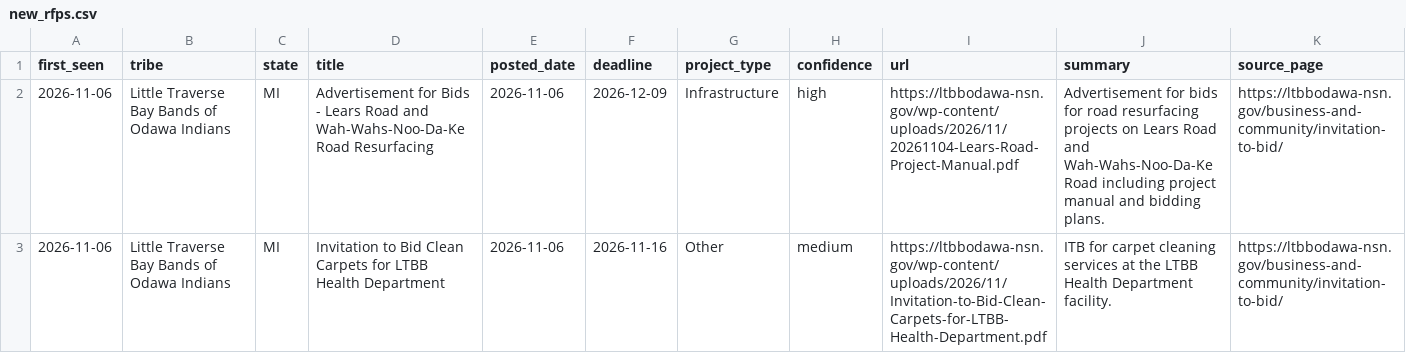
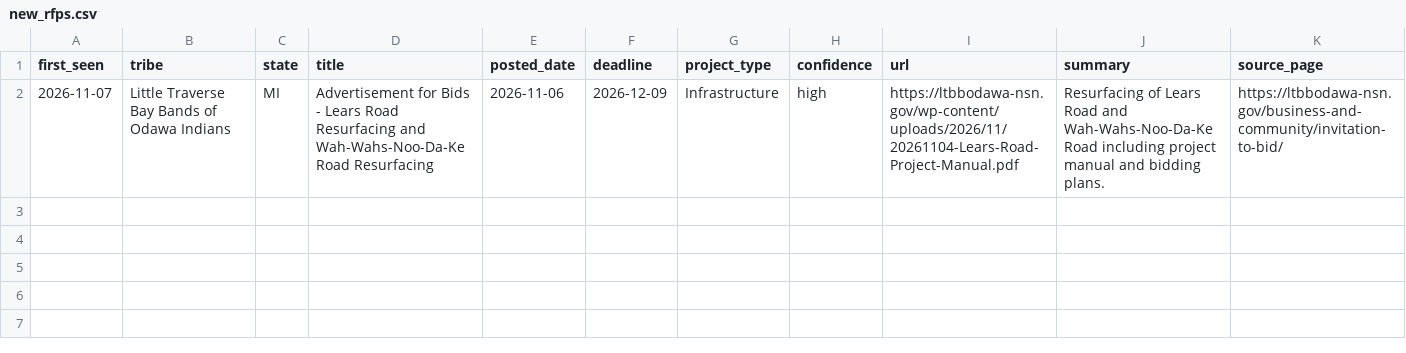
Before and after one commit to revelinvestments/tribal-rfp-scraper, a CSV file: data/new_rfps.csv, drawn as a sheet.

```diff
--- a/data/new_rfps.csv
+++ b/data/new_rfps.csv
@@ -1,3 +1,2 @@
 first_seen,tribe,state,title,posted_date,deadline,project_type,confidence,url,summary,source_page
-2026-11-06,Little Traverse Bay Bands of Odawa Indians,MI,Advertisement for Bids - Lears Road and Wah-Wahs-Noo-Da-Ke Road Resurfacing,2026-11-06,2026-12-09,Infrastructure,high,https://ltbbodawa-nsn.gov/wp-content/uploads/2026/11/20261104-Lears-Road-Project-Manual.pdf,Advertisement for bids for road resurfacing projects on Lears Road and Wah-Wahs-Noo-Da-Ke Road including project manual and bidding plans.,https://ltbbodawa-nsn.gov/business-and-community/invitation-to-bid/
-2026-11-06,Little Traverse Bay Bands of Odawa Indians,MI,Invitation to Bid Clean Carpets for LTBB Health Department,2026-11-06,2026-11-16,Other,medium,https://ltbbodawa-nsn.gov/wp-content/uploads/2026/11/Invitation-to-Bid-Clean-Carpets-for-LTBB-Health-Department.pdf,ITB for carpet cleaning services at the LTBB Health Department facility.,https://ltbbodawa-nsn.gov/business-and-community/invitation-to-bid/
+2026-11-07,Little Traverse Bay Bands of Odawa Indians,MI,Advertisement for Bids - Lears Road Resurfacing and Wah-Wahs-Noo-Da-Ke Road Resurfacing,2026-11-06,2026-12-09,Infrastructure,high,https://ltbbodawa-nsn.gov/wp-content/uploads/2026/11/20261104-Lears-Road-Project-Manual.pdf,Resurfacing of Lears Road and Wah-Wahs-Noo-Da-Ke Road including project manual and bidding plans.,https://ltbbodawa-nsn.gov/business-and-community/invitation-to-bid/
```
Also changed, not shown: data/all_rfps.csv, 2 other files.
